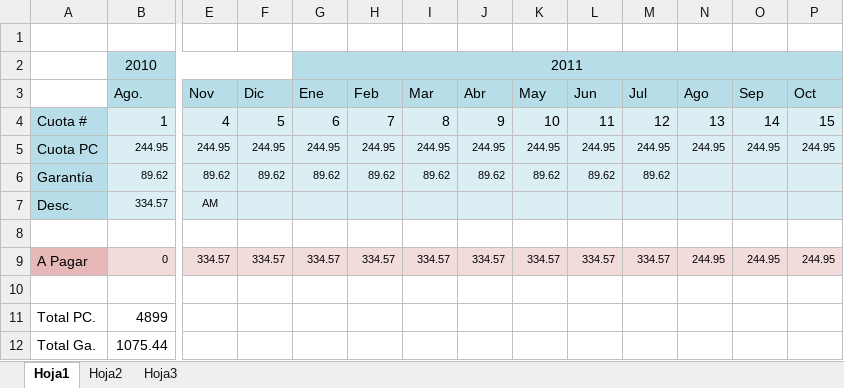
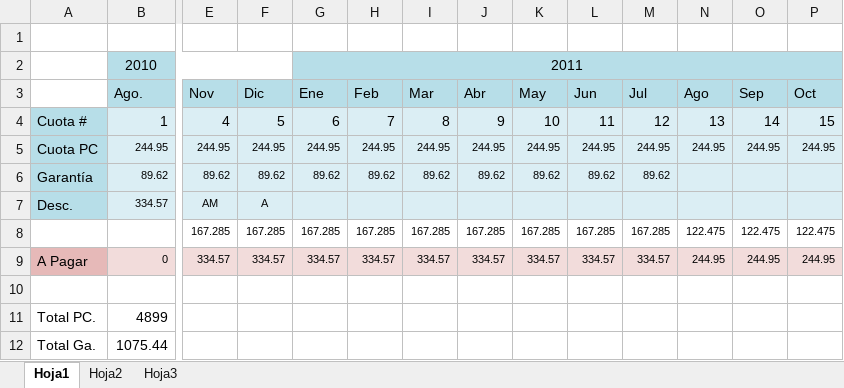
Before and after one commit to carlamadeo/proyectosfacultad, an Excel workbook: Notebook.xlsx, sheet Hoja1, drawn as a sheet; only a part is shown, gaps mark what is left out; values as stored, in another font and other column widths than the file's, no borders; rows hold the shown columns only; the diff names each change by its address in the sheet, - before the commit and + after, or states it on an @@ line.

```diff
--- a/Notebook.xlsx (sheet Hoja1)
+++ b/Notebook.xlsx (sheet Hoja1)
-F7: (empty)
+F7: A
-row 8: (empty)
+row 8:  |  | 167.285 | 167.285 | 167.285 | 167.285 | 167.285 | 167.285 | 167.285 | 167.285 | 167.285 | 122.475 | 122.475 | 122.475
```
Also changed, not shown: 1 other file.
